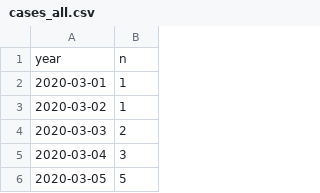
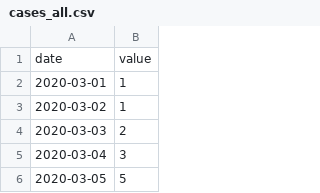
Before and after one commit to derdennis/corona-chart-essen, a CSV file: cases_all.csv, drawn as a sheet; only a part is shown.

Commit message:
Update cases_all.csv

```diff
--- a/cases_all.csv
+++ b/cases_all.csv
@@ -1,2 +1,2 @@
-year,n
+date,value
 2020-03-01,1
```
